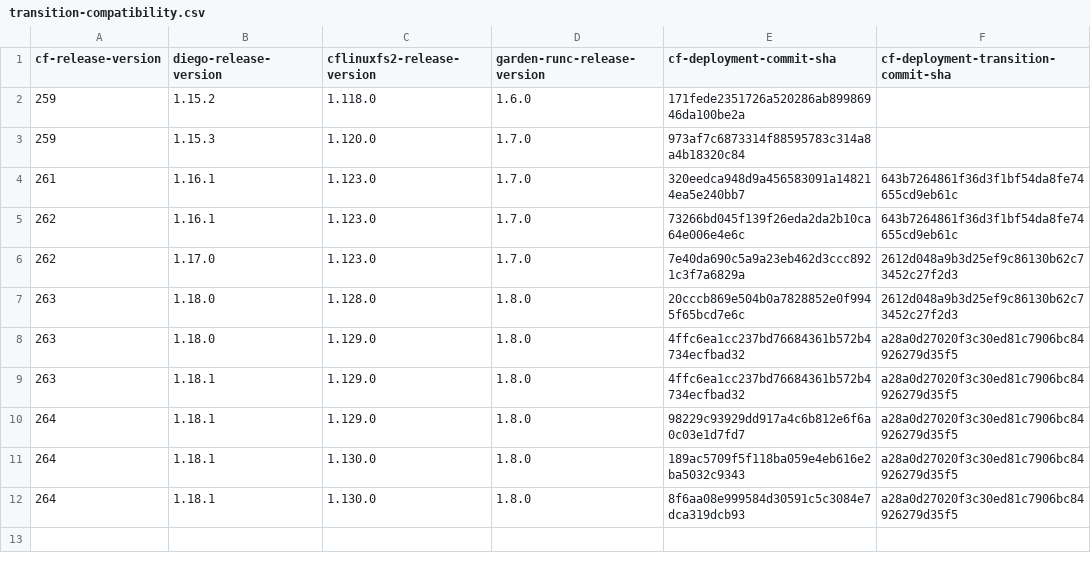
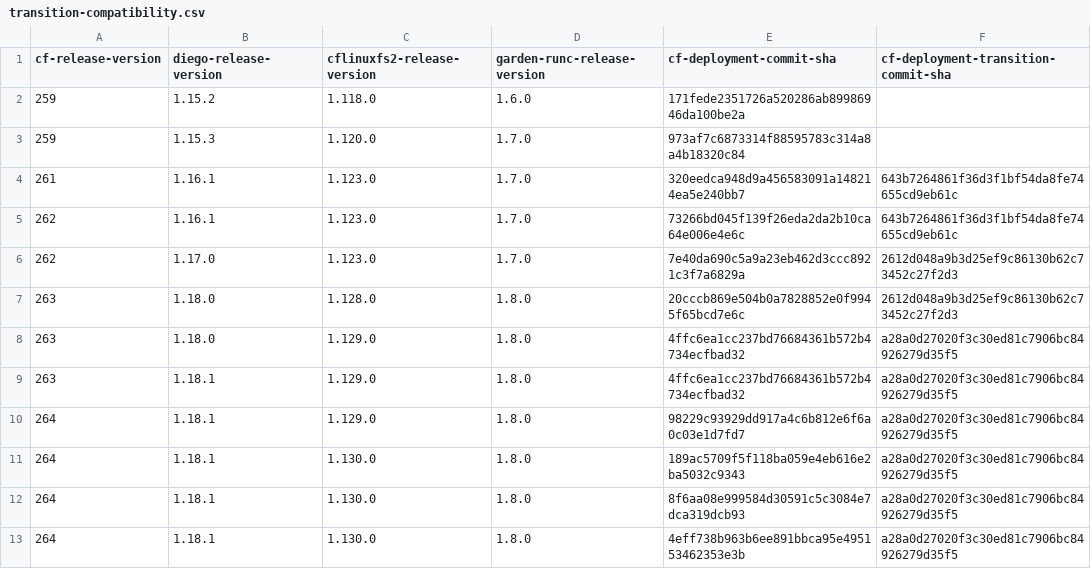
Before and after one commit to cloudfoundry-attic/cf-deployment-transition-compatibility, a CSV file: transition-compatibility.csv, drawn as a sheet.

Commit message:
Update transition-compatibility.csv

```diff
--- a/transition-compatibility.csv
+++ b/transition-compatibility.csv
@@ -12 +12,2 @@ cf-release-version,diego-release-version,cflinuxfs2-release-version,garden-runc-
 264,1.18.1,1.130.0,1.8.0,8f6aa08e999584d30591c5c3084e7dca319dcb93,a28a0d27020f3c30ed81c7906bc84926279d35f5
+264,1.18.1,1.130.0,1.8.0,4eff738b963b6ee891bbca95e495153462353e3b,a28a0d27020f3c30ed81c7906bc84926279d35f5
```
